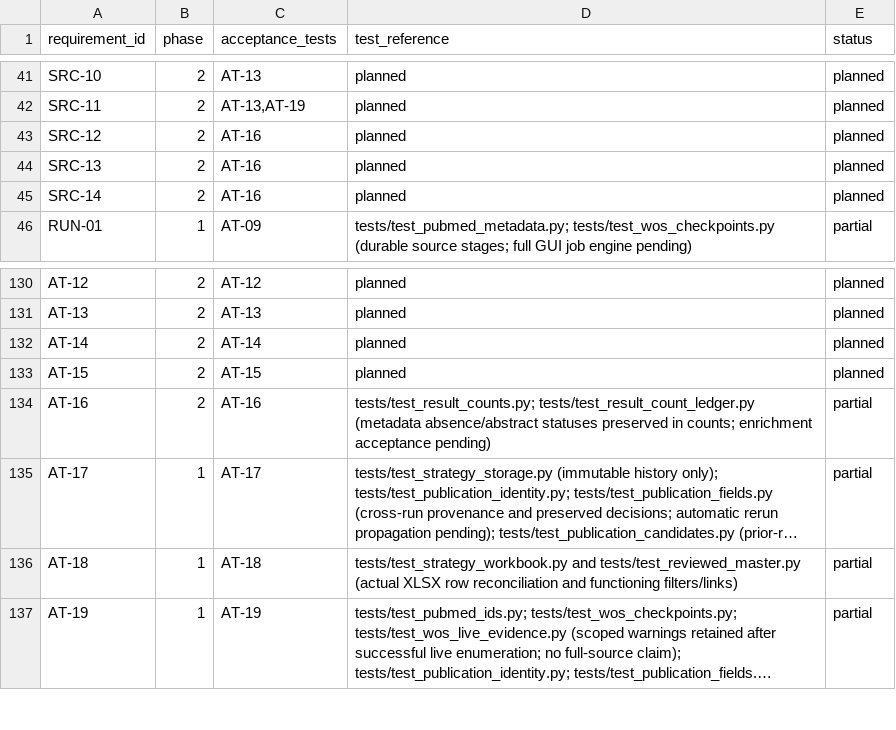
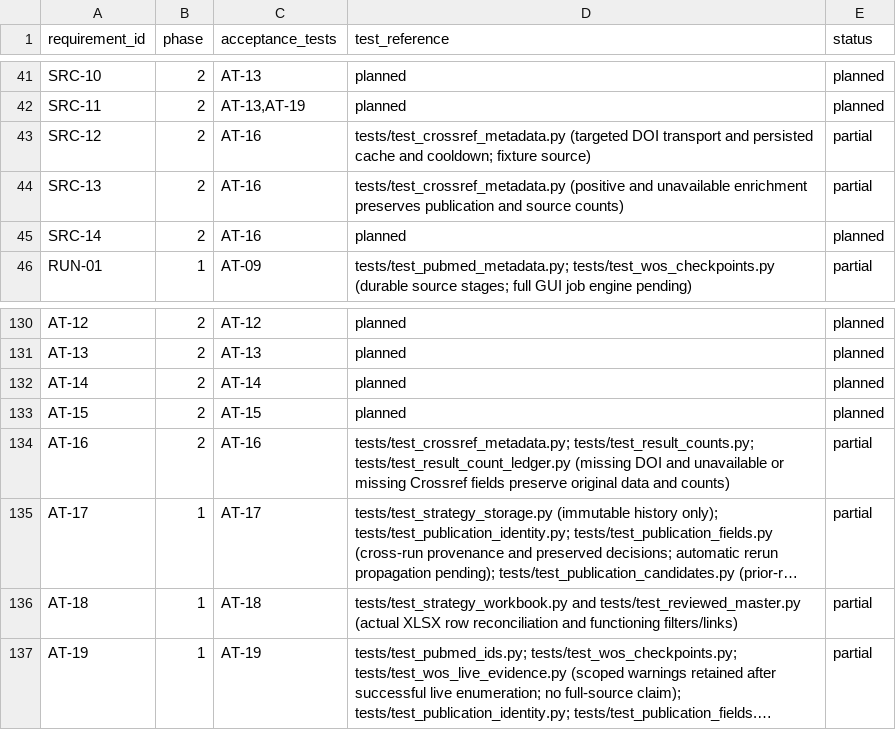
Before and after one commit to studeployed/RESEARCH-Y, a CSV file: docs/requirements-traceability.csv, drawn as a sheet; only a part is shown, gaps mark what is left out; long unchanged cells end in …; the diff names each change by its address in the sheet, - before the commit and + after, or states it on an @@ line.

Commit message:
Enrich existing publications from one explicitly selected Crossref work without changing source counts

```diff
--- a/docs/requirements-traceability.csv
+++ b/docs/requirements-traceability.csv
-D43 (test_reference): planned
+D43 (test_reference): tests/test_crossref_metadata.py (targeted DOI transport and persisted cache and cooldown; fixture source)
-E43:E44 (status): planned
+E43:E44 (status): partial
-D44 (test_reference): planned
+D44 (test_reference): tests/test_crossref_metadata.py (positive and unavailable enrichment preserves publication and source counts)
-D134 (test_reference): tests/test_result_counts.py; tests/test_result_count_ledger.py (metadata absence/abstract statuses preserved in counts; enrichment acceptance pending)
+D134 (test_reference): tests/test_crossref_metadata.py; tests/test_result_counts.py; tests/test_result_count_ledger.py (missing DOI and unavailable or missing Crossref fields preserve original data and counts)
```
Also changed, not shown: 5 other files.
